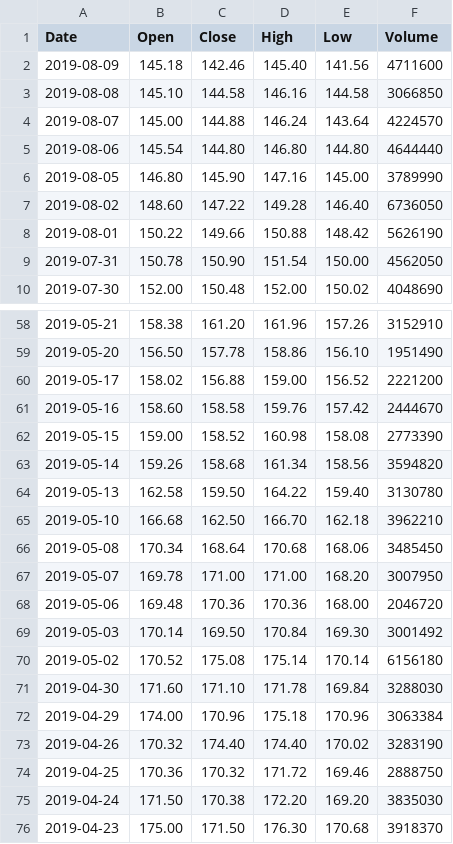
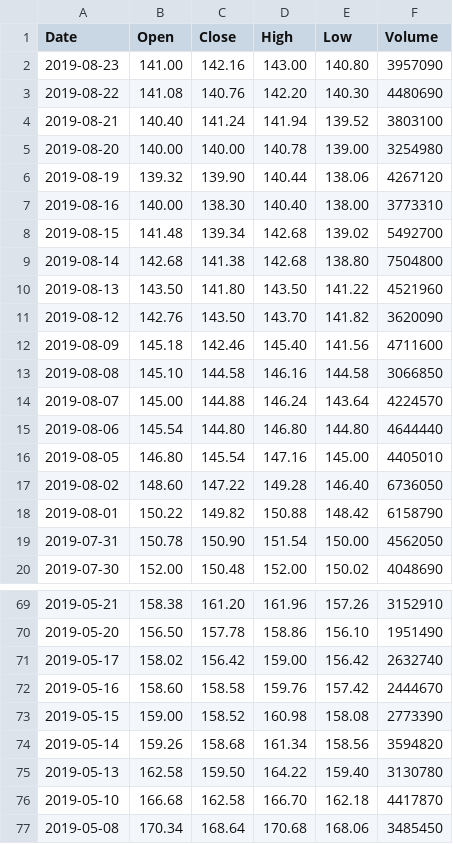
Before and after one commit to AirVan21/EasyStocks, a CSV file: static/data/worldtradingdata/NLMK.ME.csv, drawn as a sheet; only a part is shown, gaps mark what is left out; the shorter side is filled out with more unchanged rows; the diff covers the shown part only.

```diff
--- a/static/data/worldtradingdata/NLMK.ME.csv
+++ b/static/data/worldtradingdata/NLMK.ME.csv
@@ -1,2 +1,12 @@
 Date,Open,Close,High,Low,Volume
+2019-08-23,141.00,142.16,143.00,140.80,3957090
+2019-08-22,141.08,140.76,142.20,140.30,4480690
+2019-08-21,140.40,141.24,141.94,139.52,3803100
+2019-08-20,140.00,140.00,140.78,139.00,3254980
+2019-08-19,139.32,139.90,140.44,138.06,4267120
+2019-08-16,140.00,138.30,140.40,138.00,3773310
+2019-08-15,141.48,139.34,142.68,139.02,5492700
+2019-08-14,142.68,141.38,142.68,138.80,7504800
+2019-08-13,143.50,141.80,143.50,141.22,4521960
+2019-08-12,142.76,143.50,143.70,141.82,3620090
 2019-08-09,145.18,142.46,145.40,141.56,4711600
@@ -5,5 +15,5 @@ Date,Open,Close,High,Low,Volume
 2019-08-06,145.54,144.80,146.80,144.80,4644440
-2019-08-05,146.80,145.90,147.16,145.00,3789990
+2019-08-05,146.80,145.54,147.16,145.00,4405010
 2019-08-02,148.60,147.22,149.28,146.40,6736050
-2019-08-01,150.22,149.66,150.88,148.42,5626190
+2019-08-01,150.22,149.82,150.88,148.42,6158790
 2019-07-31,150.78,150.90,151.54,150.00,4562050
@@ -59,3 +70,3 @@ Date,Open,Close,High,Low,Volume
 2019-05-20,156.50,157.78,158.86,156.10,1951490
-2019-05-17,158.02,156.88,159.00,156.52,2221200
+2019-05-17,158.02,156.42,159.00,156.42,2632740
 2019-05-16,158.60,158.58,159.76,157.42,2444670
@@ -64,3 +75,3 @@ Date,Open,Close,High,Low,Volume
 2019-05-13,162.58,159.50,164.22,159.40,3130780
-2019-05-10,166.68,162.50,166.70,162.18,3962210
+2019-05-10,166.68,162.58,166.70,162.18,4417870
 2019-05-08,170.34,168.64,170.68,168.06,3485450
```
Also changed, not shown: 1 added row and 34 edited cells elsewhere in this file, static/data/alphavantage/AAPL.csv, static/data/alphavantage/GOOGL.csv, 20 other files.
